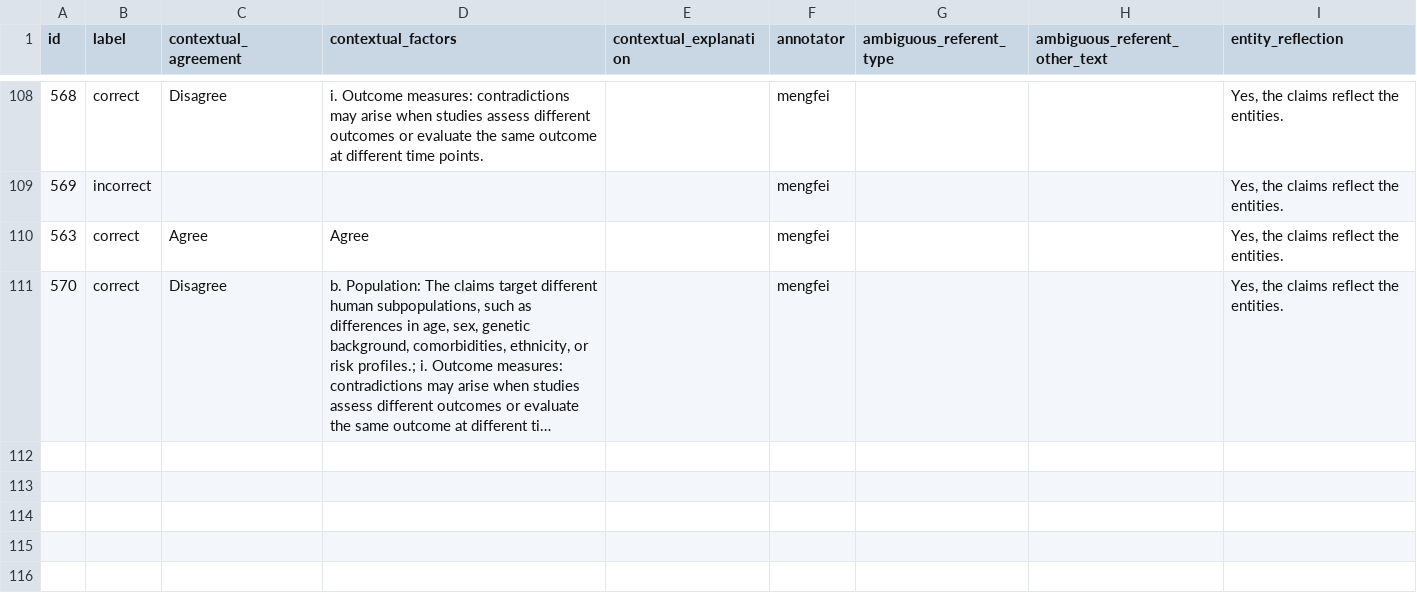
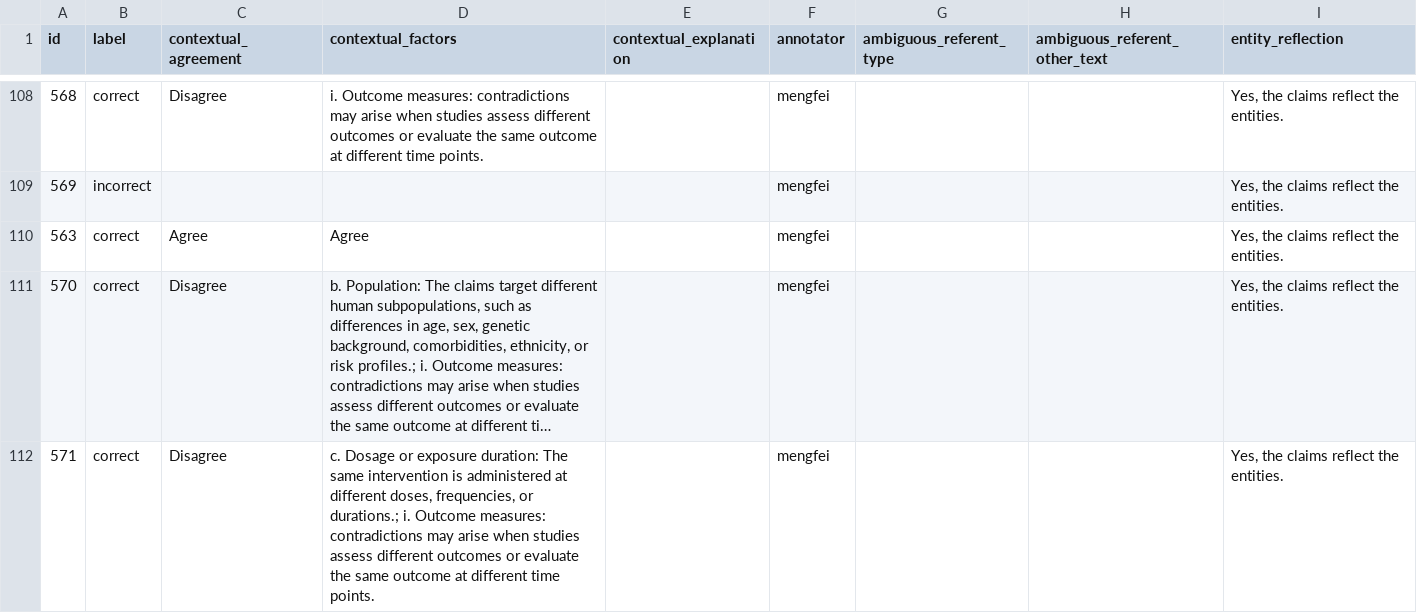
Before and after one commit to MengfeiLan/Annotation_Drug_Disease_Con, a CSV file: annotations/mengfei.csv, drawn as a sheet; only a part is shown, gaps mark what is left out; long unchanged cells end in …; the diff names each change by its address in the sheet, - before the commit and + after, or states it on an @@ line.

Commit message:
Update annotations

```diff
--- a/annotations/mengfei.csv
+++ b/annotations/mengfei.csv
+row 112: 571 | correct | Disagree | c. Dosage or exposure duration: The same intervention is administered at different doses, frequencies, or durations.; i. Outcome measures: contradictions may arise when studies assess different outcomes or evaluate the same outcome at different time points. |  | mengfei |  |  | Yes, the claims reflect the entities.
```
